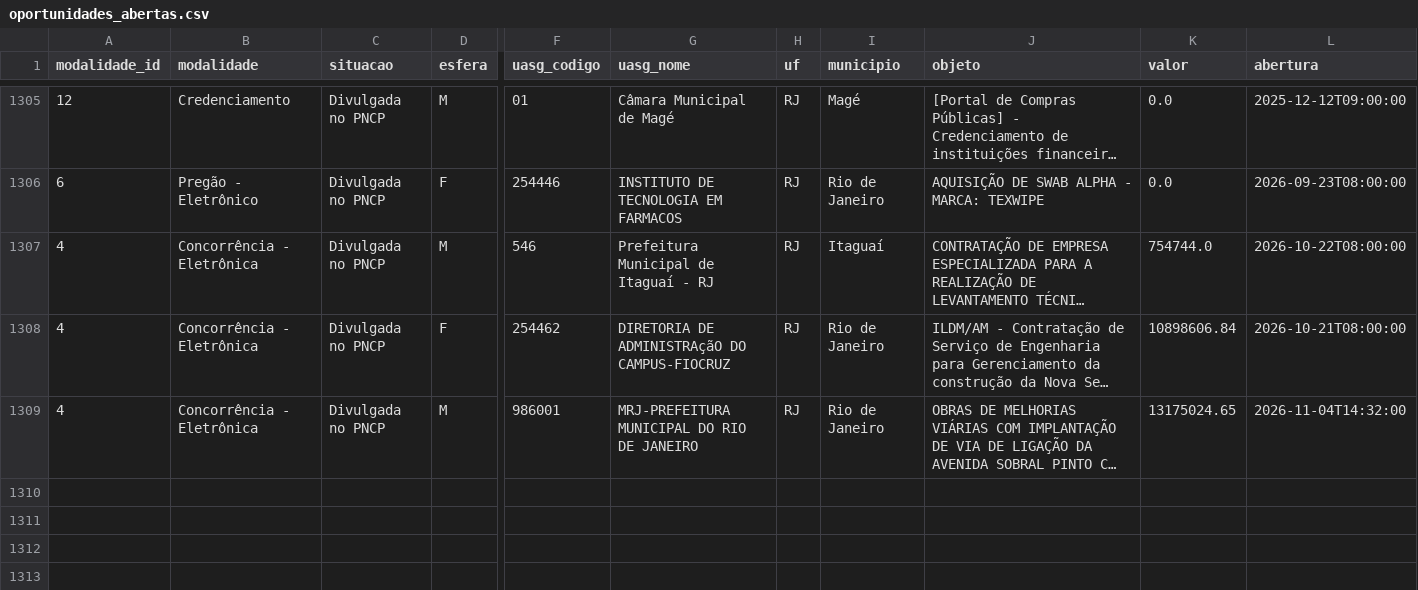
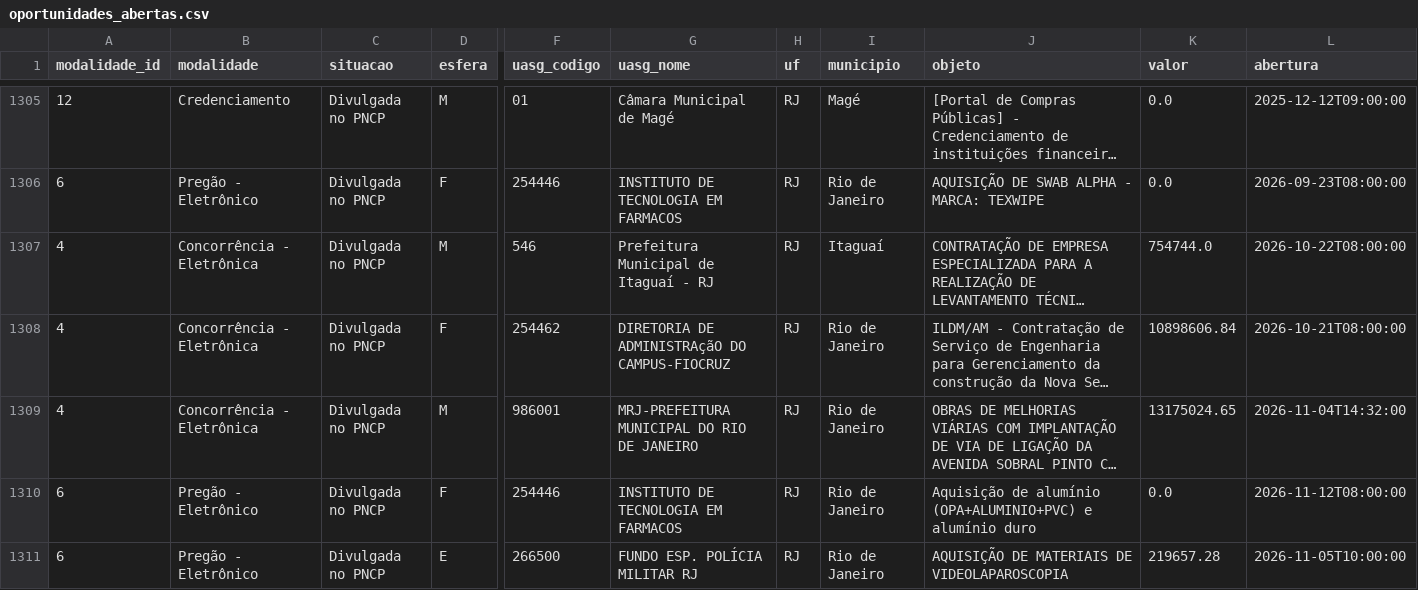
Before and after one commit to victorantunesff-ai/achador-licitacoes, a CSV file: oportunidades_abertas.csv, drawn as a sheet; only a part is shown, gaps mark what is left out; long unchanged cells end in …; rows hold the shown columns only; the diff covers the shown part only; the diff names each change by its address in the sheet, - before the commit and + after, or states it on an @@ line.

```diff
--- a/oportunidades_abertas.csv
+++ b/oportunidades_abertas.csv
+row 1310: 6 | Pregão - Eletrônico | Divulgada no PNCP | F | 254446 | INSTITUTO DE TECNOLOGIA EM FARMACOS | RJ | Rio de Janeiro | Aquisição de alumínio (OPA+ALUMINIO+PVC) e alumínio duro | 0.0 | 2026-11-12T08:00:00
+row 1311: 6 | Pregão - Eletrônico | Divulgada no PNCP | E | 266500 | FUNDO ESP. POLÍCIA MILITAR RJ | RJ | Rio de Janeiro | AQUISIÇÃO DE MATERIAIS DE VIDEOLAPAROSCOPIA | 219657.28 | 2026-11-05T10:00:00
```
Also changed, not shown: 3 added rows elsewhere in this file, 1 other file.
